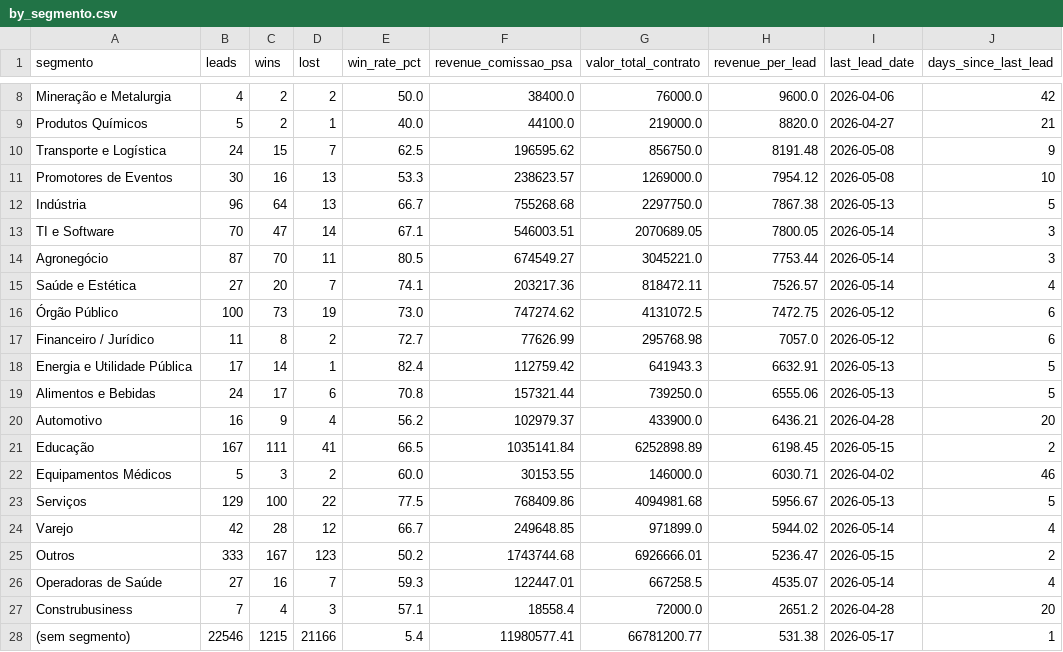
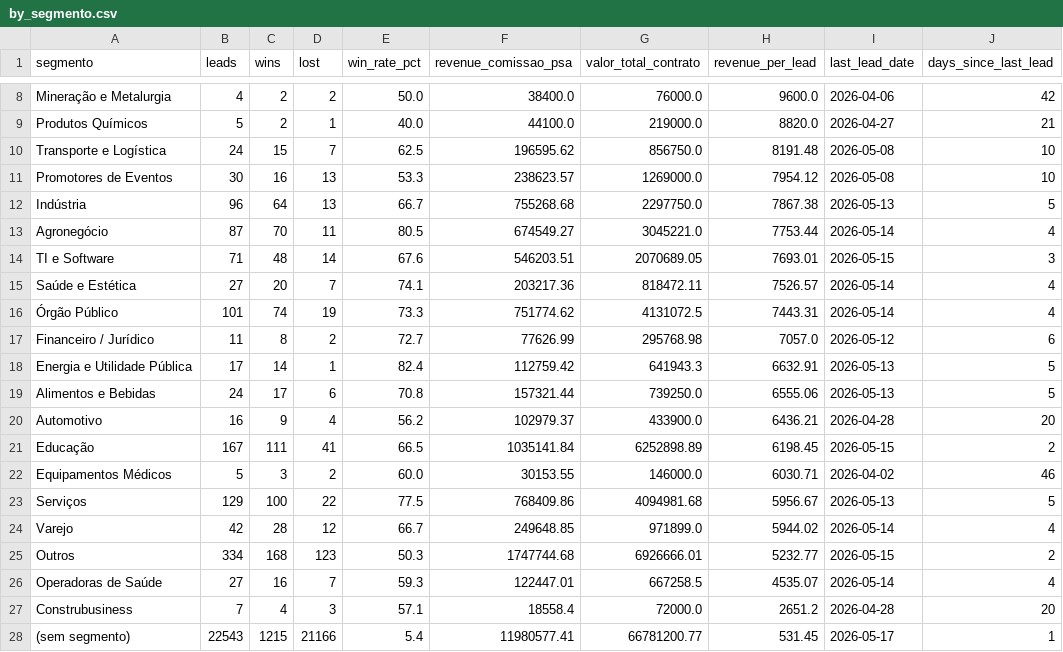
Before and after one commit to marciospagnolo-stack/ps4-b2b-y8j2nq, a CSV file: by_segmento.csv, drawn as a sheet; only a part is shown, gaps mark what is left out.

```diff
--- a/by_segmento.csv
+++ b/by_segmento.csv
@@ -9,9 +9,9 @@ Mineração e Metalurgia,4,2,2,50.0,38400.0,76000.0,9600.0,2026-04-06,42
 Produtos Químicos,5,2,1,40.0,44100.0,219000.0,8820.0,2026-04-27,21
-Transporte e Logística,24,15,7,62.5,196595.62,856750.0,8191.48,2026-05-08,9
+Transporte e Logística,24,15,7,62.5,196595.62,856750.0,8191.48,2026-05-08,10
 Promotores de Eventos,30,16,13,53.3,238623.57,1269000.0,7954.12,2026-05-08,10
 Indústria,96,64,13,66.7,755268.68,2297750.0,7867.38,2026-05-13,5
-TI e Software,70,47,14,67.1,546003.51,2070689.05,7800.05,2026-05-14,3
-Agronegócio,87,70,11,80.5,674549.27,3045221.0,7753.44,2026-05-14,3
+Agronegócio,87,70,11,80.5,674549.27,3045221.0,7753.44,2026-05-14,4
+TI e Software,71,48,14,67.6,546203.51,2070689.05,7693.01,2026-05-15,3
 Saúde e Estética,27,20,7,74.1,203217.36,818472.11,7526.57,2026-05-14,4
-Órgão Público,100,73,19,73.0,747274.62,4131072.5,7472.75,2026-05-12,6
+Órgão Público,101,74,19,73.3,751774.62,4131072.5,7443.31,2026-05-14,4
 Financeiro / Jurídico,11,8,2,72.7,77626.99,295768.98,7057.0,2026-05-12,6
@@ -24,5 +24,5 @@ Serviços,129,100,22,77.5,768409.86,4094981.68,5956.67,2026-05-13,5
 Varejo,42,28,12,66.7,249648.85,971899.0,5944.02,2026-05-14,4
-Outros,333,167,123,50.2,1743744.68,6926666.01,5236.47,2026-05-15,2
+Outros,334,168,123,50.3,1747744.68,6926666.01,5232.77,2026-05-15,2
 Operadoras de Saúde,27,16,7,59.3,122447.01,667258.5,4535.07,2026-05-14,4
 Construbusiness,7,4,3,57.1,18558.4,72000.0,2651.2,2026-04-28,20
-(sem segmento),22546,1215,21166,5.4,11980577.41,66781200.77,531.38,2026-05-17,1
+(sem segmento),22543,1215,21166,5.4,11980577.41,66781200.77,531.45,2026-05-17,1
```
Also changed, not shown: by_cargo_decisor.csv, by_formato.csv, 4 other files.
